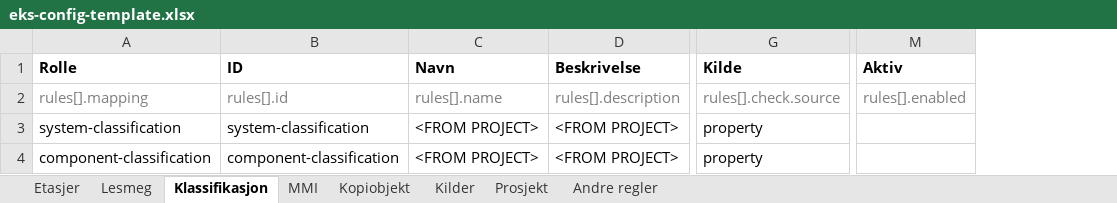
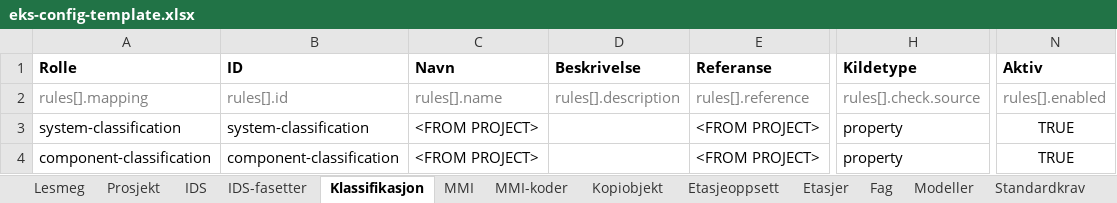
Before and after one commit to Ed-Skiplum/ifc-check, an Excel workbook: examples/eks-config-template.xlsx, sheet Klassifikasjon, drawn as a sheet; only a part is shown, gaps mark what is left out; values as stored, in another font and other column widths than the file's, no borders; addresses are those after the commit; the diff names each change by its address in the sheet, - before the commit and + after, or states it on an @@ line.

```diff
--- a/examples/eks-config-template.xlsx (sheet Klassifikasjon)
+++ b/examples/eks-config-template.xlsx (sheet Klassifikasjon)
+sheet tab: IDS
+sheet tab: IDS-fasetter
+sheet tab: MMI-koder
+sheet tab: Etasjeoppsett
+sheet tab: Fag
+sheet tab: Modeller
+sheet tab: Standardkrav
@@ sheet tab order changed: Lesmeg | Prosjekt | IDS | IDS-fasetter | Klassifikasjon | MMI | MMI-koder | Kopiobjekt | Etasjeoppsett | Etasjer | Fag | Modeller | Standardkrav @@
+column E (Referanse), rows 2-4: rules[].reference | <FROM PROJECT> | <FROM PROJECT>
-H1: Kilde
+H1: Kildetype
-D3:D4 (Beskrivelse): <FROM PROJECT>
+D3:D4 (Beskrivelse): (empty)
-N3:N4 (Aktiv): (empty)
+N3:N4 (Aktiv): TRUE
```
Also changed, not shown: sheet Lesmeg, sheet Prosjekt, sheet Kopiobjekt, sheet Kilder, sheet MMI, sheet Etasjer, public/eks-config-template.xlsx, 3 other files.
